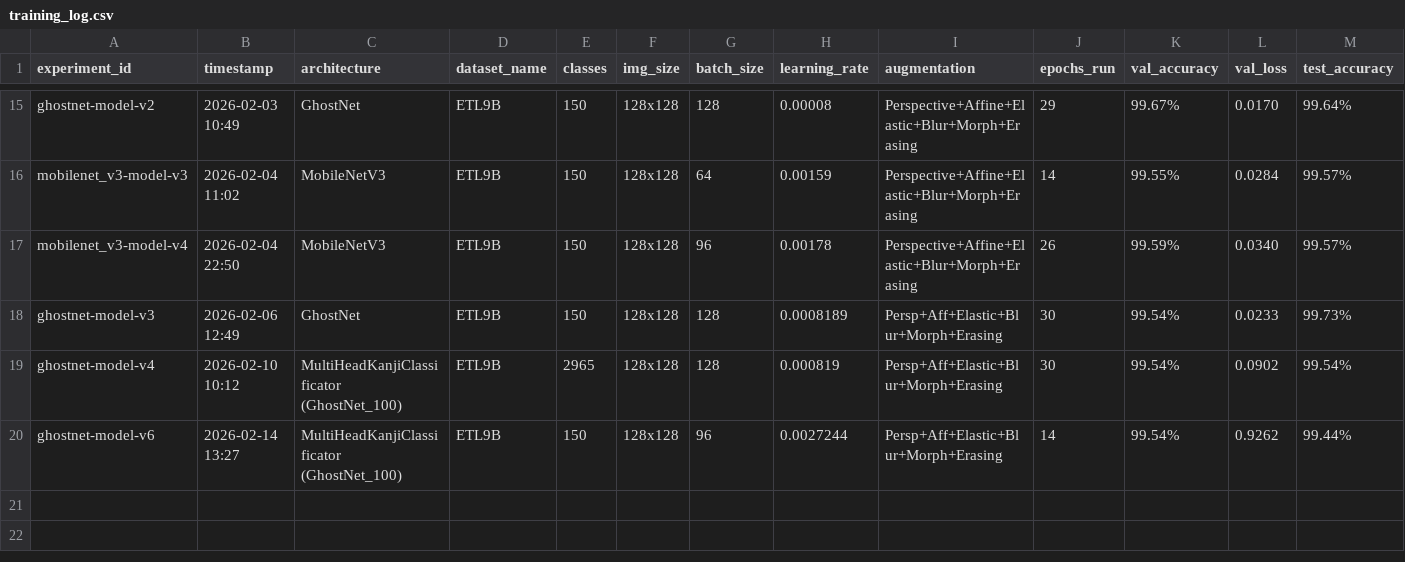
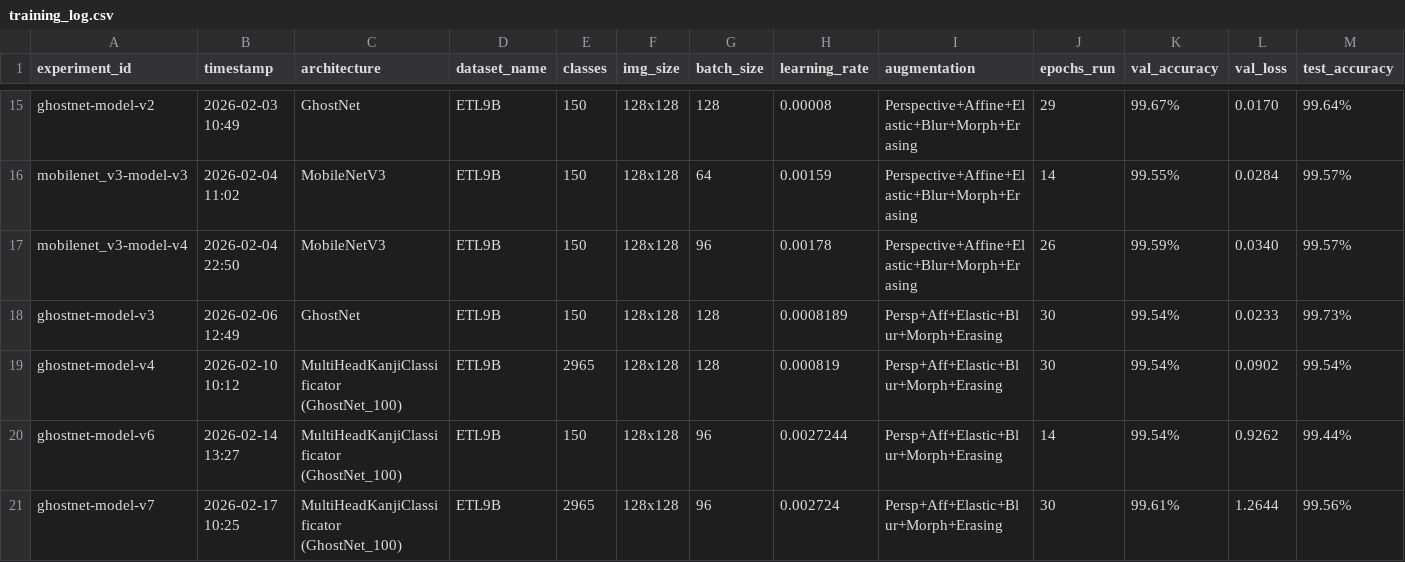
Before and after one commit to TychoQS/kanjime-model, a CSV file: training_log.csv, drawn as a sheet; only a part is shown, gaps mark what is left out; rows hold the shown columns only; the diff names each change by its address in the sheet, - before the commit and + after, or states it on an @@ line.

Commit message:
[LOG] Update training_log.csv with ghostnet-model-v7 metrics

```diff
--- a/training_log.csv
+++ b/training_log.csv
+row 21: ghostnet-model-v7 | 2026-02-17 10:25 | MultiHeadKanjiClassificator (GhostNet_100) | ETL9B | 2965 | 128x128 | 96 | 0.002724 | Persp+Aff+Elastic+Blur+Morph+Erasing | 30 | 99.61% | 1.2644 | 99.56%
```
